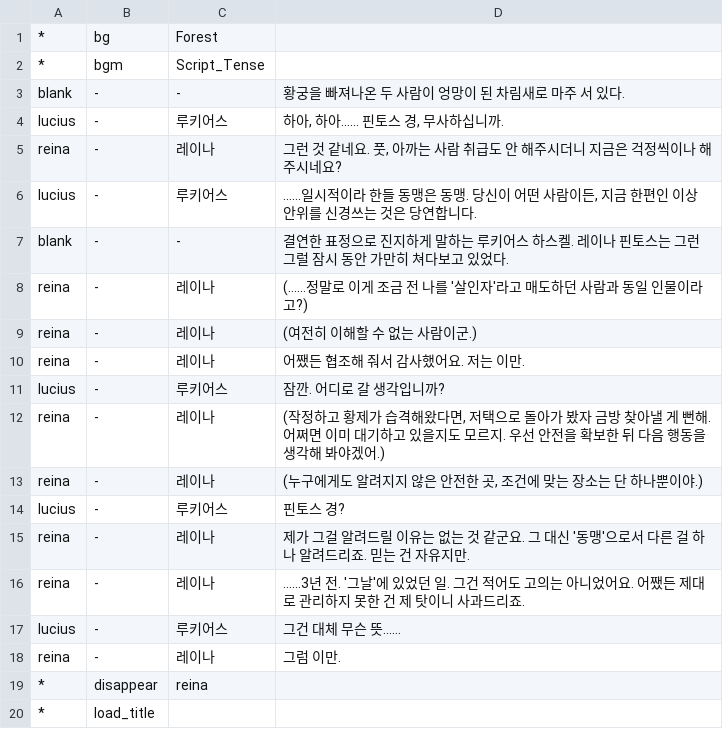
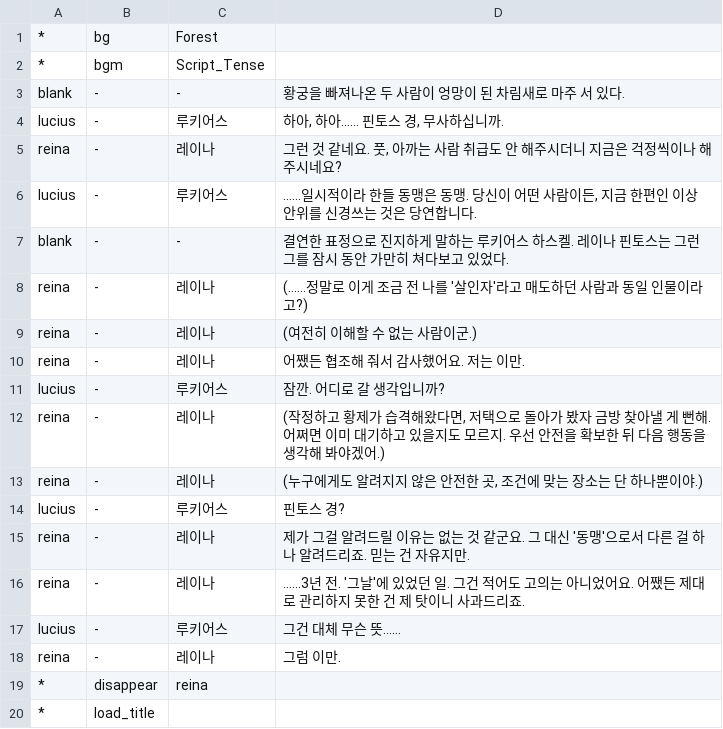
Before and after one commit to GGGC2/Epic_monad, a CSV file: Assets/Resources/Data/pintos#3.csv, drawn as a sheet.

Commit message:
Fix typo

```diff
--- a/Assets/Resources/Data/pintos#3.csv
+++ b/Assets/Resources/Data/pintos#3.csv
@@ -6,3 +6,3 @@ reina	-	레이나	그런 것 같네요. 풋, 아까는 사람 취급도 안 해
 lucius	-	루키어스	......일시적이라 한들 동맹은 동맹. 당신이 어떤 사람이든, 지금 한편인 이상 안위를 신경쓰는 것은 당연합니다.
-blank	-	-	결연한 표정으로 진지하게 말하는 루키어스 하스켈. 레이나 핀토스는 그런 그럴 잠시 동안 가만히 쳐다보고 있었다.
+blank	-	-	결연한 표정으로 진지하게 말하는 루키어스 하스켈. 레이나 핀토스는 그런 그를 잠시 동안 가만히 쳐다보고 있었다.
 reina	-	레이나	(......정말로 이게 조금 전 나를 '살인자'라고 매도하던 사람과 동일 인물이라고?)
```
